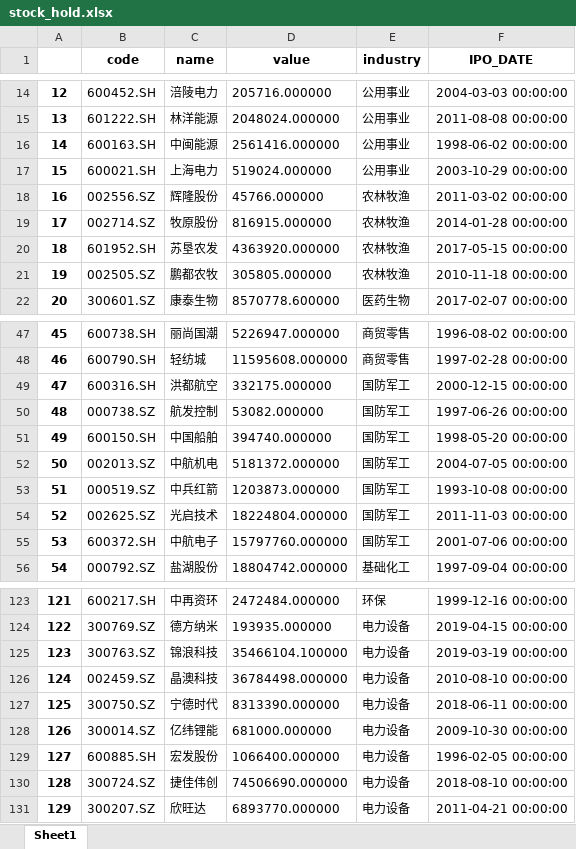
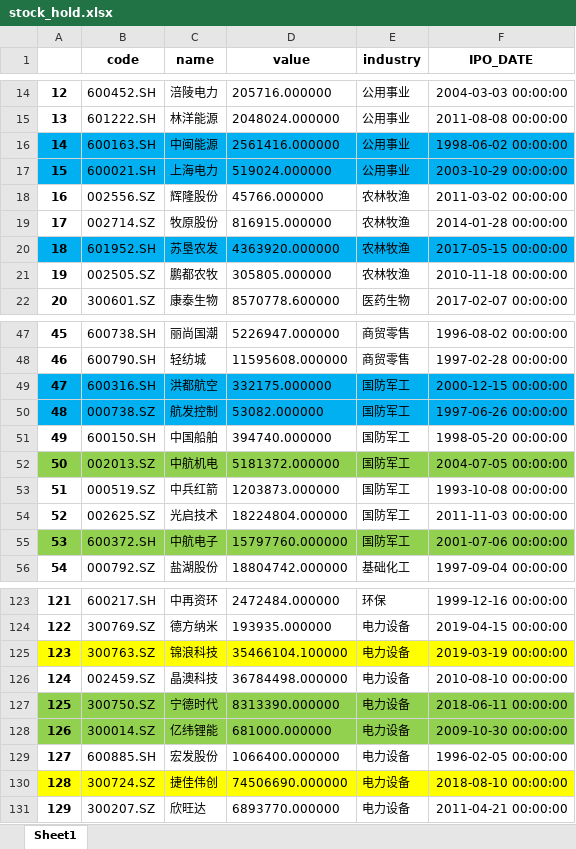
Before and after one commit to PXY11/cms, an Excel workbook: stat_arb/stock_hold.xlsx, sheet Sheet1, drawn as a sheet; only a part is shown, gaps mark what is left out; values as stored, in another font and other column widths than the file's, no borders; the diff covers the shown part only; the diff names each change by its address in the sheet, - before the commit and + after, or states it on an @@ line.

```diff
--- a/stat_arb/stock_hold.xlsx (sheet Sheet1)
+++ b/stat_arb/stock_hold.xlsx (sheet Sheet1)
-A16:F17 fill: none
+A16:F17 fill: #00B0F0
-A20:F20 fill: none
+A20:F20 fill: #00B0F0
-A49:F50 fill: none
+A49:F50 fill: #00B0F0
-A52:F52 fill: none
+A52:F52 fill: #92D050
-A55:F55 fill: none
+A55:F55 fill: #92D050
-A125:F125 fill: none
+A125:F125 fill: #FFFF00
-A127:F128 fill: none
+A127:F128 fill: #92D050
-A130:F130 fill: none
+A130:F130 fill: #FFFF00
```
Also changed, not shown: cell formats elsewhere in this sheet, 19 other files.
